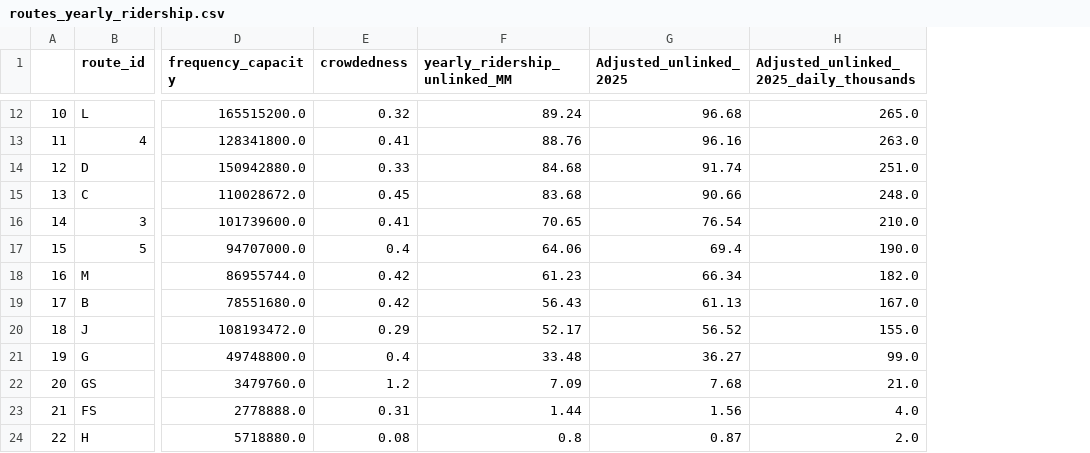
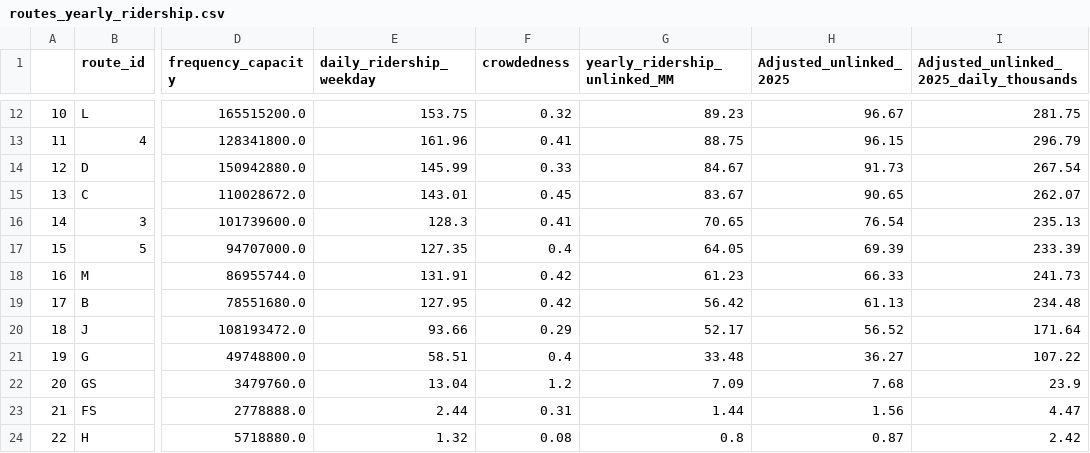
Before and after one commit to gregfeliu/NYC-Subway-Frequencies, a CSV file: Outputs/routes_yearly_ridership.csv, drawn as a sheet; only a part is shown, gaps mark what is left out; addresses are those after the commit; the diff covers the shown part only; the diff names each change by its address in the sheet, - before the commit and + after, or states it on an @@ line.

Commit message:
updating daily ridership numbers

```diff
--- a/Outputs/routes_yearly_ridership.csv
+++ b/Outputs/routes_yearly_ridership.csv
+column E (daily_ridership_weekday), rows 12-24: 153.75 | 161.96 | 145.99 | 143.01 | 128.3 | 127.35 | 131.91 | 127.95 | 93.66 | 58.51 | 13.04 | 2.44 | 1.32
-G12 (yearly_ridership_unlinked_MM): 89.24
+G12 (yearly_ridership_unlinked_MM): 89.23
-H12 (Adjusted_unlinked_2025): 96.68
+H12 (Adjusted_unlinked_2025): 96.67
-I12: 265.0
+I12: 281.75
-G13 (yearly_ridership_unlinked_MM): 88.76
+G13 (yearly_ridership_unlinked_MM): 88.75
-H13 (Adjusted_unlinked_2025): 96.16
+H13 (Adjusted_unlinked_2025): 96.15
-I13: 263.0
+I13: 296.79
-G14 (yearly_ridership_unlinked_MM): 84.68
+G14 (yearly_ridership_unlinked_MM): 84.67
-H14 (Adjusted_unlinked_2025): 91.74
+H14 (Adjusted_unlinked_2025): 91.73
-I14: 251.0
+I14: 267.54
-G15 (yearly_ridership_unlinked_MM): 83.68
+G15 (yearly_ridership_unlinked_MM): 83.67
-H15 (Adjusted_unlinked_2025): 90.66
+H15 (Adjusted_unlinked_2025): 90.65
-I15: 248.0
+I15: 262.07
-I16: 210.0
+I16: 235.13
-G17 (yearly_ridership_unlinked_MM): 64.06
+G17 (yearly_ridership_unlinked_MM): 64.05
-H17 (Adjusted_unlinked_2025): 69.4
+H17 (Adjusted_unlinked_2025): 69.39
-I17: 190.0
+I17: 233.39
-H18 (Adjusted_unlinked_2025): 66.34
+H18 (Adjusted_unlinked_2025): 66.33
-I18: 182.0
+I18: 241.73
-G19 (yearly_ridership_unlinked_MM): 56.43
+G19 (yearly_ridership_unlinked_MM): 56.42
-I19: 167.0
+I19: 234.48
-I20: 155.0
+I20: 171.64
-I21: 99.0
+I21: 107.22
-I22: 21.0
+I22: 23.9
-I23: 4.0
+I23: 4.47
-I24: 2.0
+I24: 2.42
```
Also changed, not shown: 29 edited cells elsewhere in this file, 2 other files.
